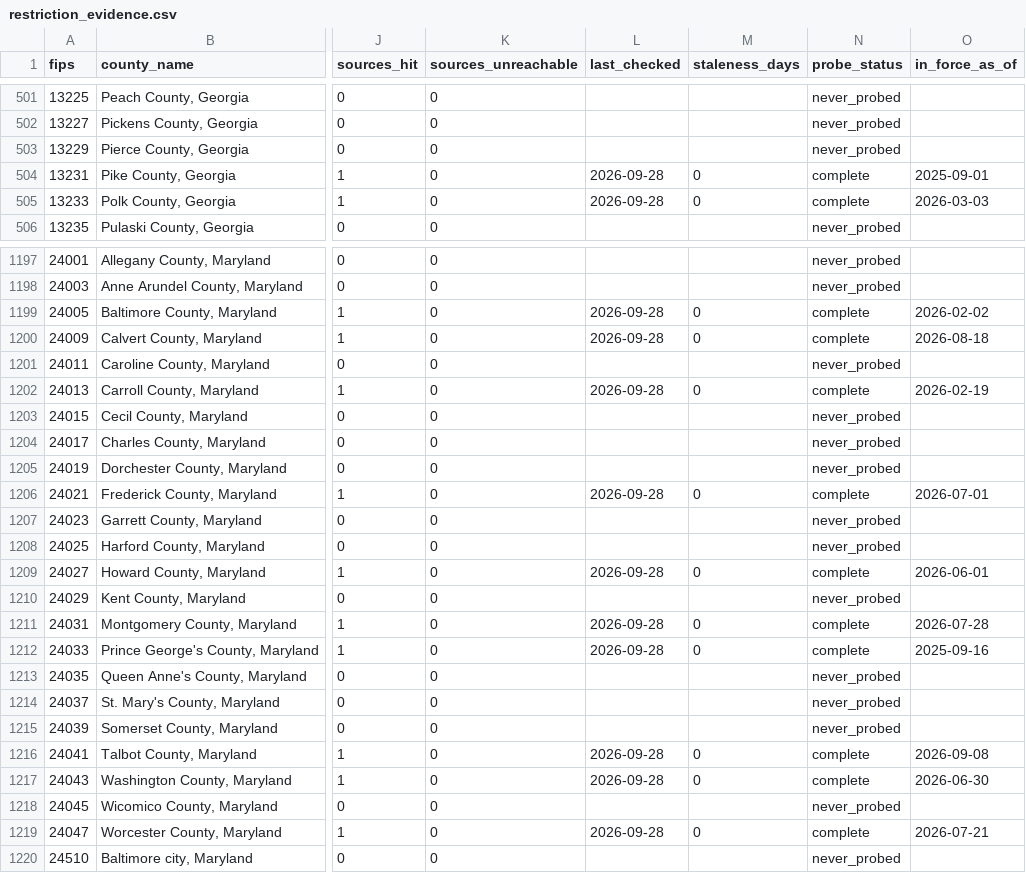
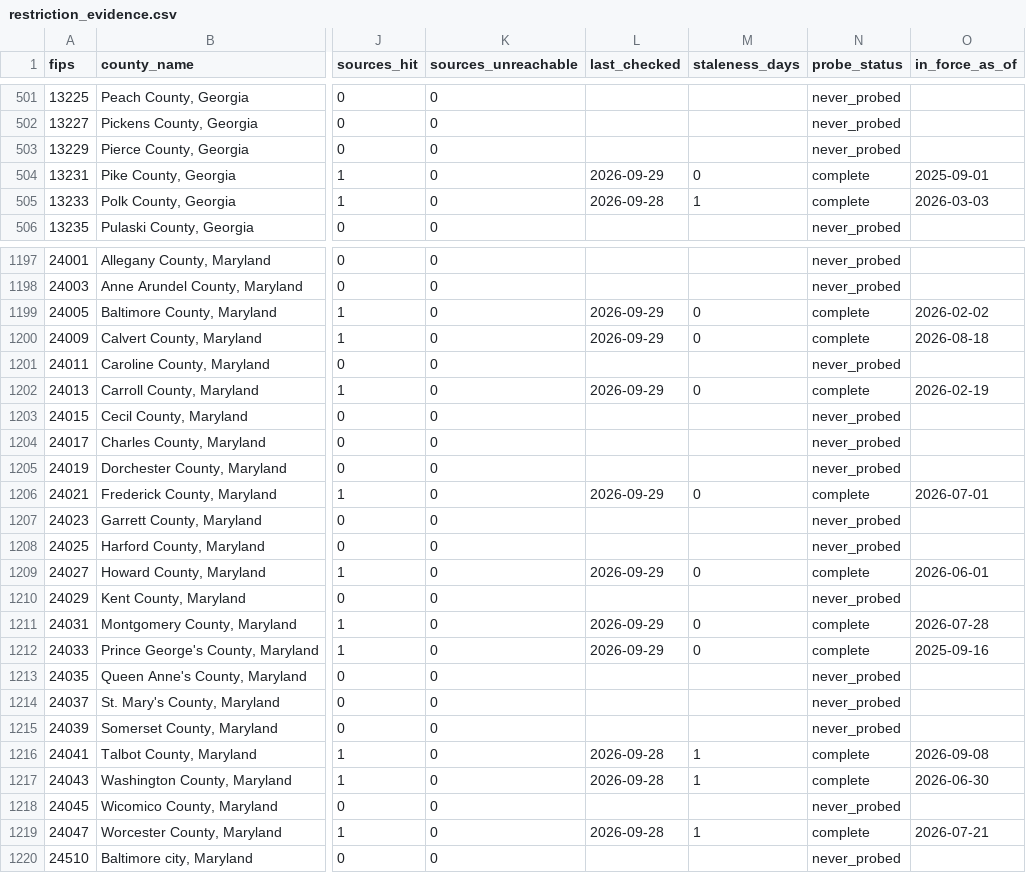
Before and after one commit to pricephillips/data-center-map, a CSV file: data/restriction_evidence.csv, drawn as a sheet; only a part is shown, gaps mark what is left out; the diff covers the shown part only; the diff names each change by its address in the sheet, - before the commit and + after, or states it on an @@ line.

```diff
--- a/data/restriction_evidence.csv
+++ b/data/restriction_evidence.csv
-L504 (last_checked): 2026-09-28
+L504 (last_checked): 2026-09-29
-M505 (staleness_days): 0
+M505 (staleness_days): 1
-L1199:L1200 (last_checked): 2026-09-28
+L1199:L1200 (last_checked): 2026-09-29
-L1202 (last_checked): 2026-09-28
+L1202 (last_checked): 2026-09-29
-L1206 (last_checked): 2026-09-28
+L1206 (last_checked): 2026-09-29
-L1209 (last_checked): 2026-09-28
+L1209 (last_checked): 2026-09-29
-L1211:L1212 (last_checked): 2026-09-28
+L1211:L1212 (last_checked): 2026-09-29
-M1216:M1217 (staleness_days): 0
+M1216:M1217 (staleness_days): 1
-M1219 (staleness_days): 0
+M1219 (staleness_days): 1
```
Also changed, not shown: 185 edited cells elsewhere in this file, configs/local_meeting_watchlist.csv, data/adjacency_scan_queue.csv, 29 other files.
